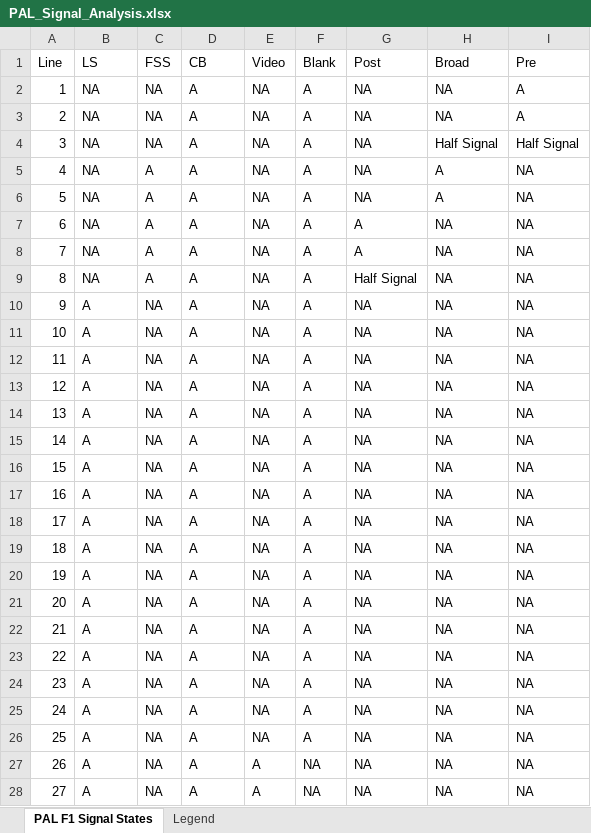
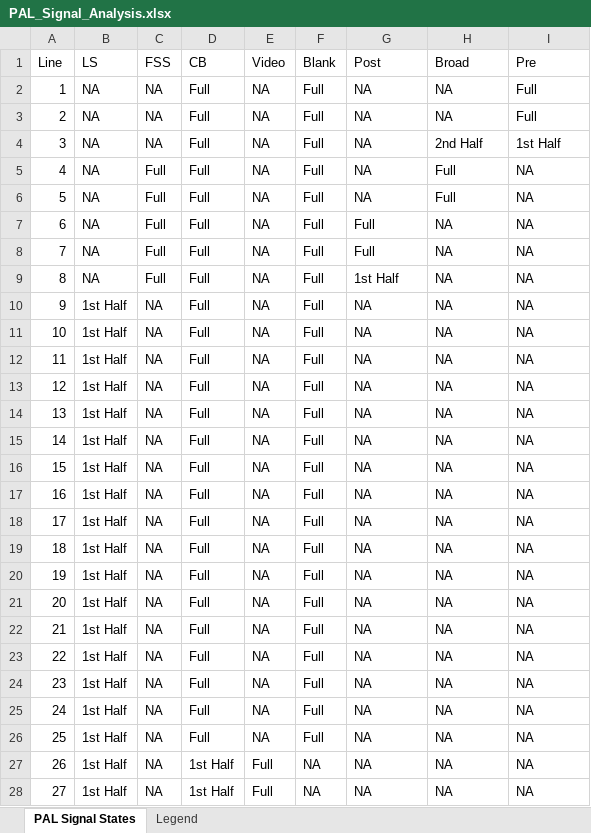
Before and after one commit to Robokks/video-ip-core-, an Excel workbook: docs/PAL_Signal_Analysis.xlsx, sheet PAL Signal States, drawn as a sheet; only a part is shown; values as stored, in another font and other column widths than the file's, no cell formats; the diff covers the shown part only; the diff names each change by its address in the sheet, - before the commit and + after, or states it on an @@ line.

```diff
--- a/docs/PAL_Signal_Analysis.xlsx (sheet PAL Signal States)
+++ b/docs/PAL_Signal_Analysis.xlsx (sheet PAL Signal States)
-sheet tab: PAL F1 Signal States
+sheet tab: PAL Signal States
-D2:D26 (CB): A
+D2:D26 (CB): Full
-F2:F26 (Blank): A
+F2:F26 (Blank): Full
-I2:I3 (Pre): A
+I2:I3 (Pre): Full
-H4 (Broad): Half Signal
+H4 (Broad): 2nd Half
-I4 (Pre): Half Signal
+I4 (Pre): 1st Half
-C5:C9 (FSS): A
+C5:C9 (FSS): Full
-H5:H6 (Broad): A
+H5:H6 (Broad): Full
-G7:G8 (Post): A
+G7:G8 (Post): Full
-G9 (Post): Half Signal
+G9 (Post): 1st Half
-B10:B28 (LS): A
+B10:B28 (LS): 1st Half
-D27:D28 (CB): A
+D27:D28 (CB): 1st Half
-E27:E28 (Video): A
+E27:E28 (Video): Full
```
Also changed, not shown: 42 edited cells elsewhere in this sheet, sheet Legend, cell formats, 1 other file.
